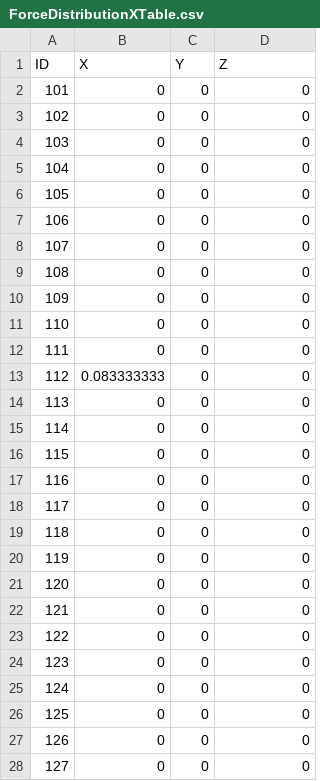
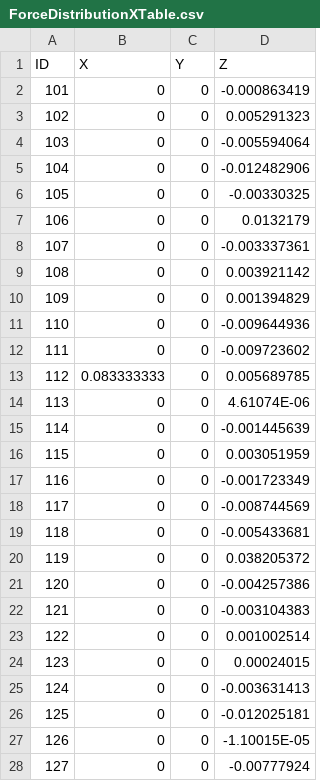
Before and after one commit to lsst-ts/ts_config_mttcs, a CSV file: MTM1M3/v1/tables/ForceDistributionXTable.csv, drawn as a sheet; only a part is shown; the diff covers the shown part only.

```diff
--- a/MTM1M3/v1/tables/ForceDistributionXTable.csv
+++ b/MTM1M3/v1/tables/ForceDistributionXTable.csv
@@ -1,28 +1,28 @@
 ID,X,Y,Z
-101,0,0,0
-102,0,0,0
-103,0,0,0
-104,0,0,0
-105,0,0,0
-106,0,0,0
-107,0,0,0
-108,0,0,0
-109,0,0,0
-110,0,0,0
-111,0,0,0
-112,0.083333333,0,0
-113,0,0,0
-114,0,0,0
-115,0,0,0
-116,0,0,0
-117,0,0,0
-118,0,0,0
-119,0,0,0
-120,0,0,0
-121,0,0,0
-122,0,0,0
-123,0,0,0
-124,0,0,0
-125,0,0,0
-126,0,0,0
-127,0,0,0
+101,0,0,-0.000863419
+102,0,0,0.005291323
+103,0,0,-0.005594064
+104,0,0,-0.012482906
+105,0,0,-0.00330325
+106,0,0,0.0132179
+107,0,0,-0.003337361
+108,0,0,0.003921142
+109,0,0,0.001394829
+110,0,0,-0.009644936
+111,0,0,-0.009723602
+112,0.083333333,0,0.005689785
+113,0,0,4.61074E-06
+114,0,0,-0.001445639
+115,0,0,0.003051959
+116,0,0,-0.001723349
+117,0,0,-0.008744569
+118,0,0,-0.005433681
+119,0,0,0.038205372
+120,0,0,-0.004257386
+121,0,0,-0.003104383
+122,0,0,0.001002514
+123,0,0,0.00024015
+124,0,0,-0.003631413
+125,0,0,-0.012025181
+126,0,0,-1.10015E-05
+127,0,0,-0.00777924
```
Also changed, not shown: 129 edited cells elsewhere in this file, MTM1M3/v1/tables/ForceDistributionYTable.csv, MTM1M3/v1/tables/ForceDistributionZTable.csv, 4 other files.
